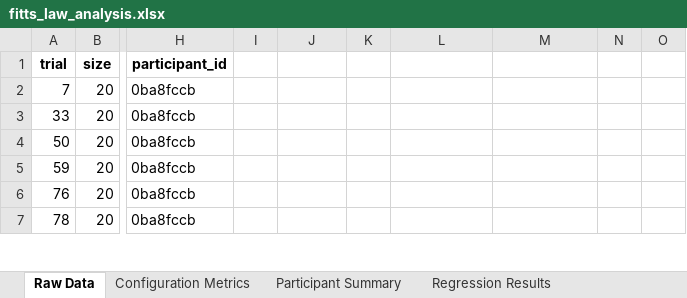
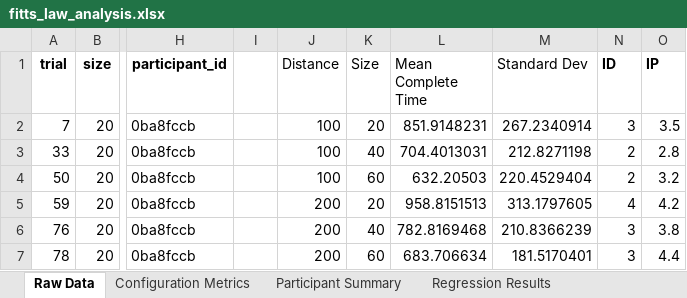
Before and after one commit to Darling-Evan/fitts-law-project, an Excel workbook: results/fitts_law_analysis.xlsx, sheet Raw Data, drawn as a sheet; only a part is shown, gaps mark what is left out; values as stored, in another font and other column widths than the file's, no borders; charts and pictures not drawn; the diff covers the shown part only; the diff names each change by its address in the sheet, - before the commit and + after, or states it on an @@ line.

Commit message:
Math Stuff

```diff
--- a/results/fitts_law_analysis.xlsx (sheet Raw Data)
+++ b/results/fitts_law_analysis.xlsx (sheet Raw Data)
-J1: (empty)
+J1: Distance
-K1: (empty)
+K1: Size
-L1: (empty)
+L1: Mean Complete Time
-M1: (empty)
+M1: Standard Dev
-N1: (empty)
+N1: ID
-O1: (empty)
+O1: IP
-J2:J4 (Distance): (empty)
+J2:J4 (Distance): 100
-K2 (Size): (empty)
+K2 (Size): 20
-L2 (Mean Complete Time): (empty)
+L2 (Mean Complete Time): 851.9148231
-M2 (Standard Dev): (empty)
+M2 (Standard Dev): 267.2340914
-N2 (ID): (empty)
+N2 (ID): 3
-O2 (IP): (empty)
+O2 (IP): 3.5
-K3 (Size): (empty)
+K3 (Size): 40
-L3 (Mean Complete Time): (empty)
+L3 (Mean Complete Time): 704.4013031
-M3 (Standard Dev): (empty)
+M3 (Standard Dev): 212.8271198
-N3:N4 (ID): (empty)
+N3:N4 (ID): 2
-O3 (IP): (empty)
+O3 (IP): 2.8
-K4 (Size): (empty)
+K4 (Size): 60
-L4 (Mean Complete Time): (empty)
+L4 (Mean Complete Time): 632.20503
-M4 (Standard Dev): (empty)
+M4 (Standard Dev): 220.4529404
-O4 (IP): (empty)
+O4 (IP): 3.2
-J5:J7 (Distance): (empty)
+J5:J7 (Distance): 200
-K5 (Size): (empty)
+K5 (Size): 20
-L5 (Mean Complete Time): (empty)
+L5 (Mean Complete Time): 958.8151513
-M5 (Standard Dev): (empty)
+M5 (Standard Dev): 313.1797605
-N5 (ID): (empty)
+N5 (ID): 4
-O5 (IP): (empty)
+O5 (IP): 4.2
-K6 (Size): (empty)
+K6 (Size): 40
-L6 (Mean Complete Time): (empty)
+L6 (Mean Complete Time): 782.8169468
-M6 (Standard Dev): (empty)
+M6 (Standard Dev): 210.8366239
-N6:N7 (ID): (empty)
+N6:N7 (ID): 3
-O6 (IP): (empty)
+O6 (IP): 3.8
-K7 (Size): (empty)
+K7 (Size): 60
-L7 (Mean Complete Time): (empty)
+L7 (Mean Complete Time): 683.706634
-M7 (Standard Dev): (empty)
+M7 (Standard Dev): 181.5170401
-O7 (IP): (empty)
+O7 (IP): 4.4
```
Also changed, not shown: 18 edited cells elsewhere in this sheet, charts or pictures.
